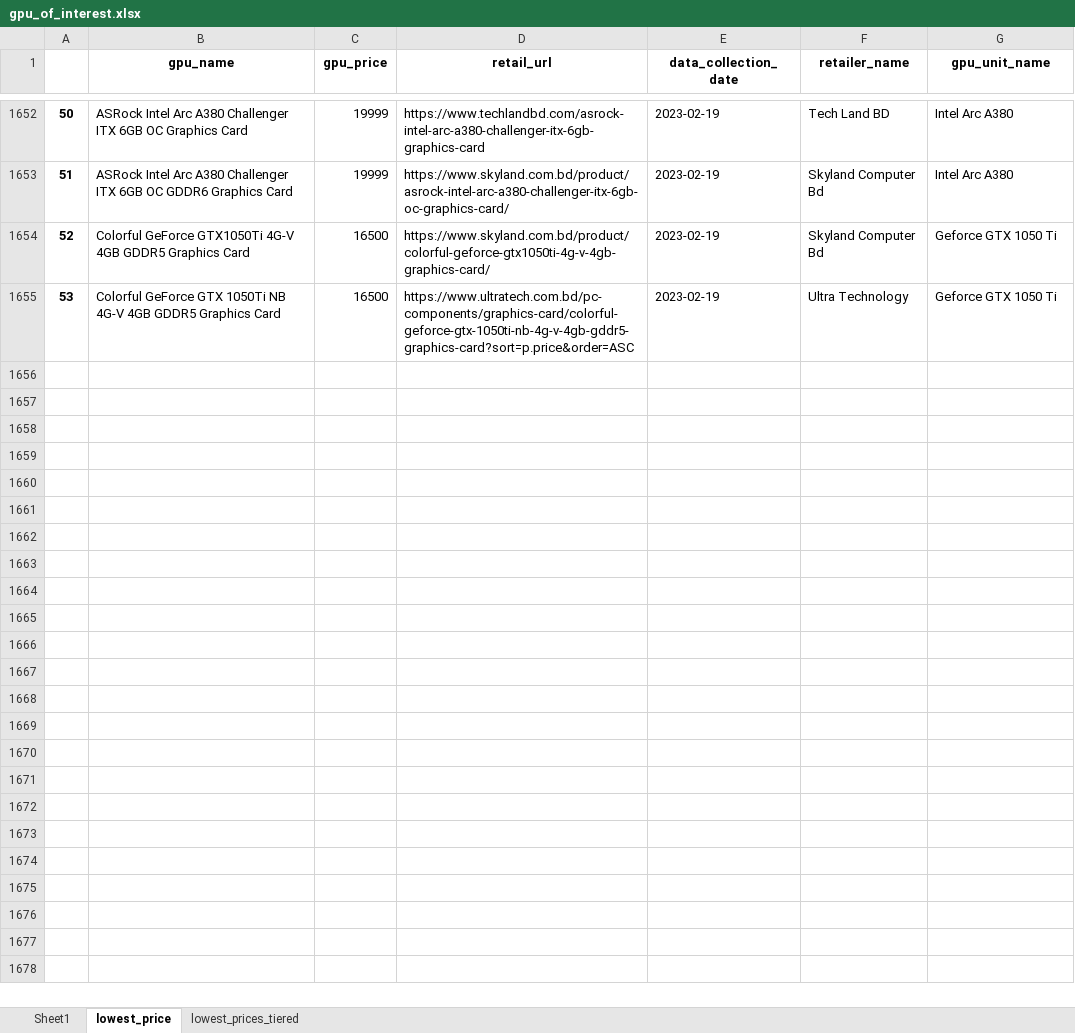
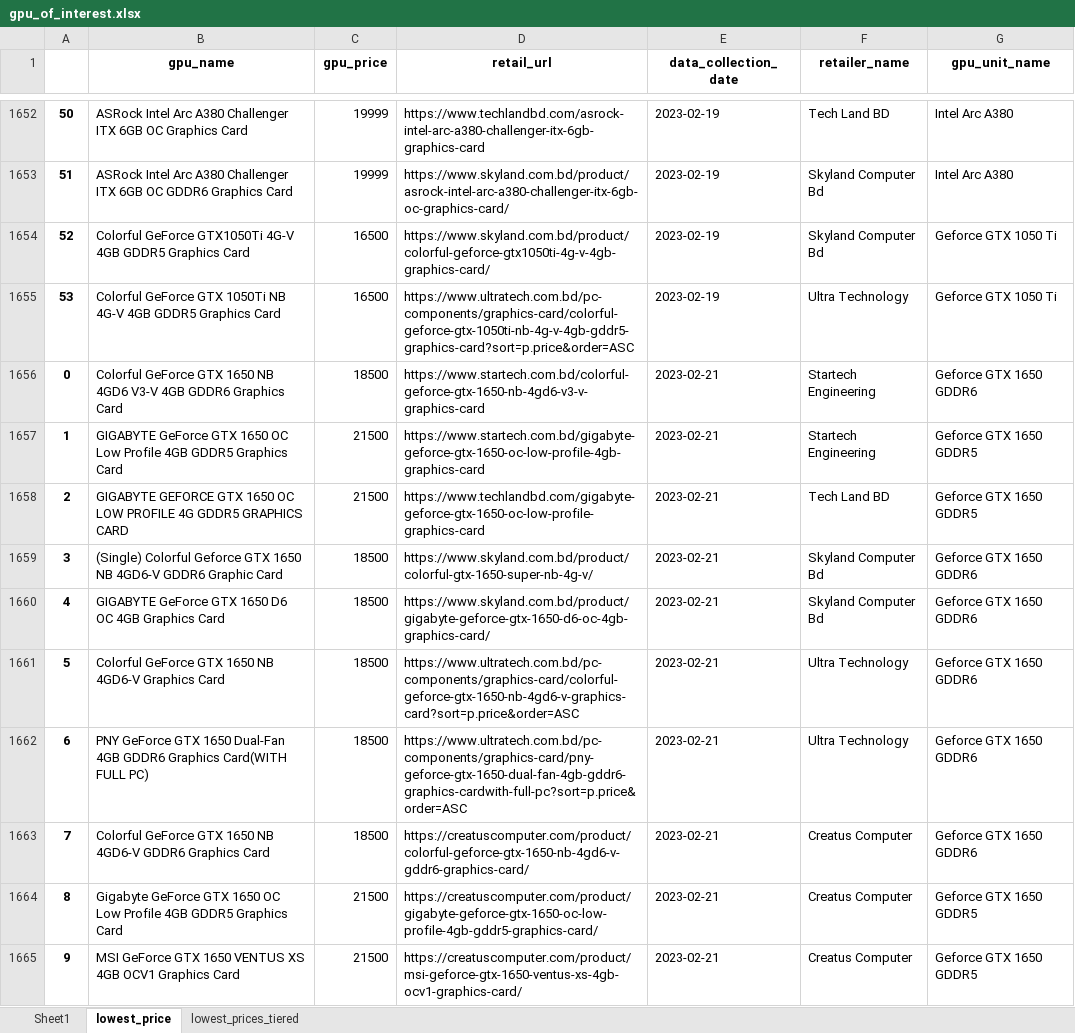
Before and after one commit to Saminyead/gpu_for_bd_gamers, an Excel workbook: output_files/gpu_of_interest.xlsx, sheet lowest_price, drawn as a sheet; only a part is shown, gaps mark what is left out; values as stored, in another font and other column widths than the file's, no borders; the diff covers the shown part only; the diff names each change by its address in the sheet, - before the commit and + after, or states it on an @@ line.

```diff
--- a/output_files/gpu_of_interest.xlsx (sheet lowest_price)
+++ b/output_files/gpu_of_interest.xlsx (sheet lowest_price)
+row 1656: 0 | Colorful GeForce GTX 1650 NB 4GD6 V3-V 4GB GDDR6 Graphics Card | 18500 | https://www.startech.com.bd/colorful-geforce-gtx-1650-nb-4gd6-v3-v-graphics-card | 2023-02-21 | Startech Engineering | Geforce GTX 1650 GDDR6
+row 1657: 1 | GIGABYTE GeForce GTX 1650 OC Low Profile 4GB GDDR5 Graphics Card | 21500 | https://www.startech.com.bd/gigabyte-geforce-gtx-1650-oc-low-profile-4gb-graphics-card | 2023-02-21 | Startech Engineering | Geforce GTX 1650 GDDR5
+row 1658: 2 | GIGABYTE GEFORCE GTX 1650 OC LOW PROFILE 4G GDDR5 GRAPHICS CARD | 21500 | https://www.techlandbd.com/gigabyte-geforce-gtx-1650-oc-low-profile-graphics-card | 2023-02-21 | Tech Land BD | Geforce GTX 1650 GDDR5
+row 1659: 3 | (Single) Colorful Geforce GTX 1650 NB 4GD6-V GDDR6 Graphic Card | 18500 | https://www.skyland.com.bd/product/colorful-gtx-1650-super-nb-4g-v/ | 2023-02-21 | Skyland Computer Bd | Geforce GTX 1650 GDDR6
+row 1660: 4 | GIGABYTE GeForce GTX 1650 D6 OC 4GB Graphics Card | 18500 | https://www.skyland.com.bd/product/gigabyte-geforce-gtx-1650-d6-oc-4gb-graphics-card/ | 2023-02-21 | Skyland Computer Bd | Geforce GTX 1650 GDDR6
+row 1661: 5 | Colorful GeForce GTX 1650 NB 4GD6-V Graphics Card | 18500 | https://www.ultratech.com.bd/pc-components/graphics-card/colorful-geforce-gtx-1650-nb-4gd6-v-graphics-card?sort=p.price&order=ASC | 2023-02-21 | Ultra Technology | Geforce GTX 1650 GDDR6
+row 1662: 6 | PNY GeForce GTX 1650 Dual-Fan 4GB GDDR6 Graphics Card(WITH FULL PC) | 18500 | https://www.ultratech.com.bd/pc-components/graphics-card/pny-geforce-gtx-1650-dual-fan-4gb-gddr6-graphics-cardwith-full-pc?sort=p.price&order=ASC | 2023-02-21 | Ultra Technology | Geforce GTX 1650 GDDR6
+row 1663: 7 | Colorful GeForce GTX 1650 NB 4GD6-V GDDR6 Graphics Card | 18500 | https://creatuscomputer.com/product/colorful-geforce-gtx-1650-nb-4gd6-v-gddr6-graphics-card/ | 2023-02-21 | Creatus Computer | Geforce GTX 1650 GDDR6
+row 1664: 8 | Gigabyte GeForce GTX 1650 OC Low Profile 4GB GDDR5 Graphics Card | 21500 | https://creatuscomputer.com/product/gigabyte-geforce-gtx-1650-oc-low-profile-4gb-gddr5-graphics-card/ | 2023-02-21 | Creatus Computer | Geforce GTX 1650 GDDR5
+row 1665: 9 | MSI GeForce GTX 1650 VENTUS XS 4GB OCV1 Graphics Card | 21500 | https://creatuscomputer.com/product/msi-geforce-gtx-1650-ventus-xs-4gb-ocv1-graphics-card/ | 2023-02-21 | Creatus Computer | Geforce GTX 1650 GDDR5
```
Also changed, not shown: 51 added rows elsewhere in this sheet, sheet Sheet1, sheet lowest_prices_tiered, tier_score.xlsx.
